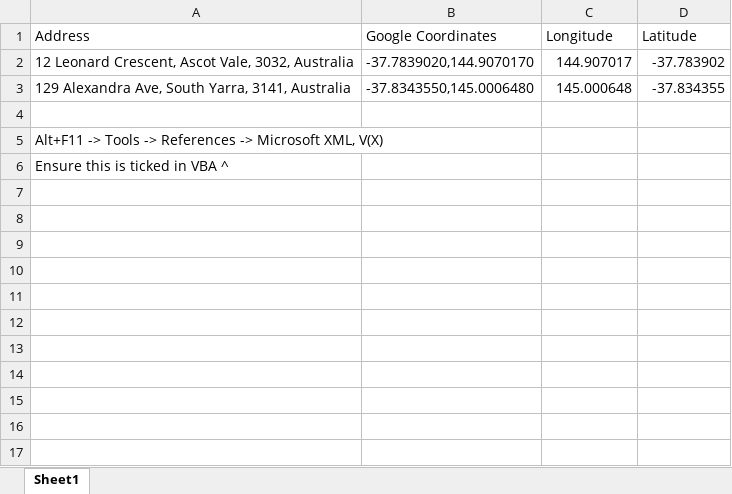
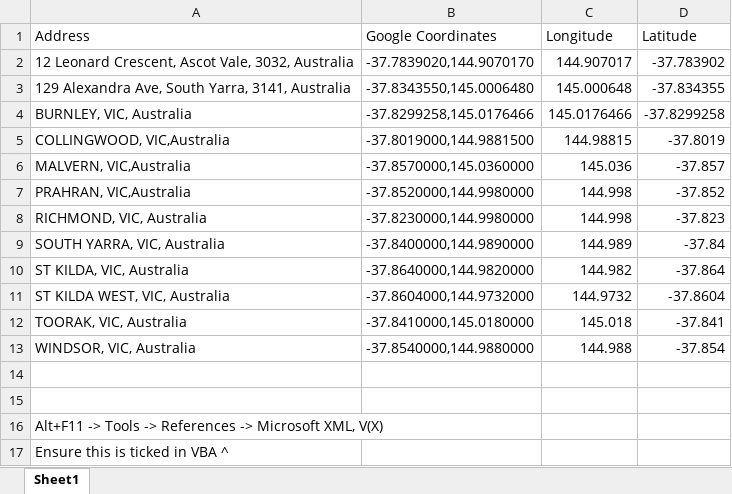
Before and after one commit to DanielPNewman/MelbournePropertyPrices, an Excel workbook: Longitude Latitude.xlsm, sheet Sheet1, drawn as a sheet; values as stored, in another font and other column widths than the file's, no borders; the diff names each change by its address in the sheet, - before the commit and + after, or states it on an @@ line.

```diff
--- a/Longitude Latitude.xlsm (sheet Sheet1)
+++ b/Longitude Latitude.xlsm (sheet Sheet1)
+row 4: BURNLEY, VIC, Australia | -37.8299258,145.0176466 | 145.0176466 | -37.8299258
+row 5: COLLINGWOOD, VIC,Australia | -37.8019000,144.9881500 | 144.98815 | -37.8019
+row 6: MALVERN, VIC,Australia | -37.8570000,145.0360000 | 145.036 | -37.857
+row 7: PRAHRAN, VIC,Australia | -37.8520000,144.9980000 | 144.998 | -37.852
+row 8: RICHMOND, VIC, Australia | -37.8230000,144.9980000 | 144.998 | -37.823
+row 9: SOUTH YARRA, VIC, Australia | -37.8400000,144.9890000 | 144.989 | -37.84
+row 10: ST KILDA, VIC, Australia | -37.8640000,144.9820000 | 144.982 | -37.864
+row 11: ST KILDA WEST, VIC, Australia | -37.8604000,144.9732000 | 144.9732 | -37.8604
+row 12: TOORAK, VIC, Australia | -37.8410000,145.0180000 | 145.018 | -37.841
+row 13: WINDSOR, VIC, Australia | -37.8540000,144.9880000 | 144.988 | -37.854
+row 14: (empty)
```
Also changed, not shown: 14 other files.
